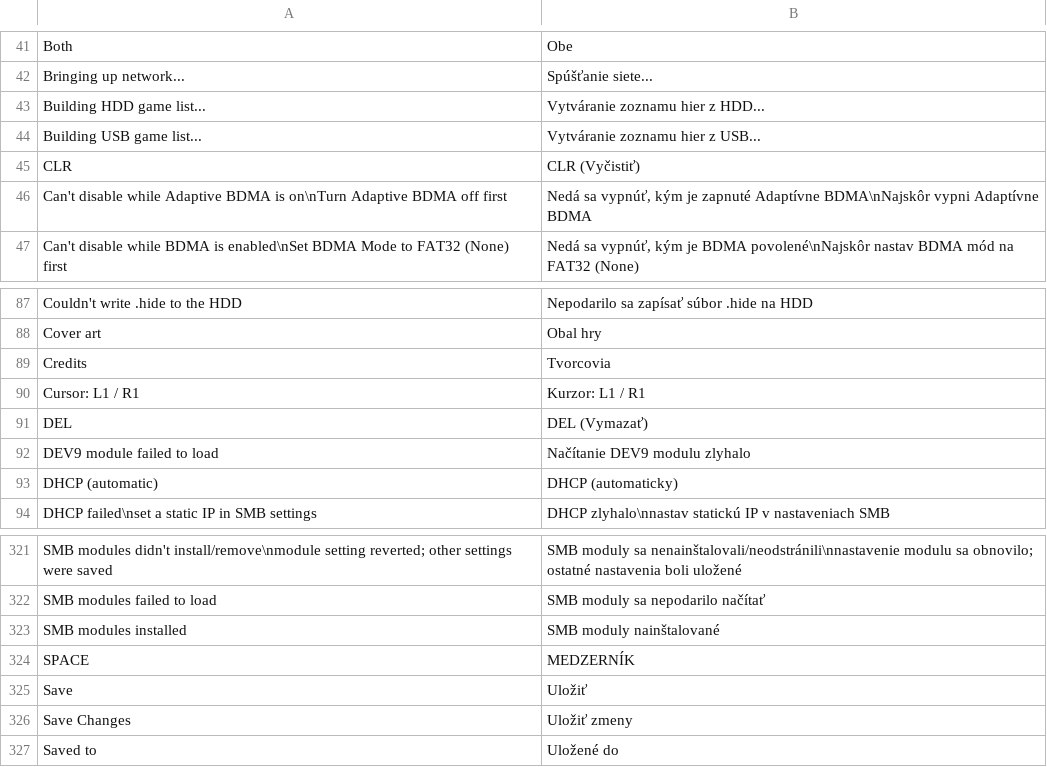
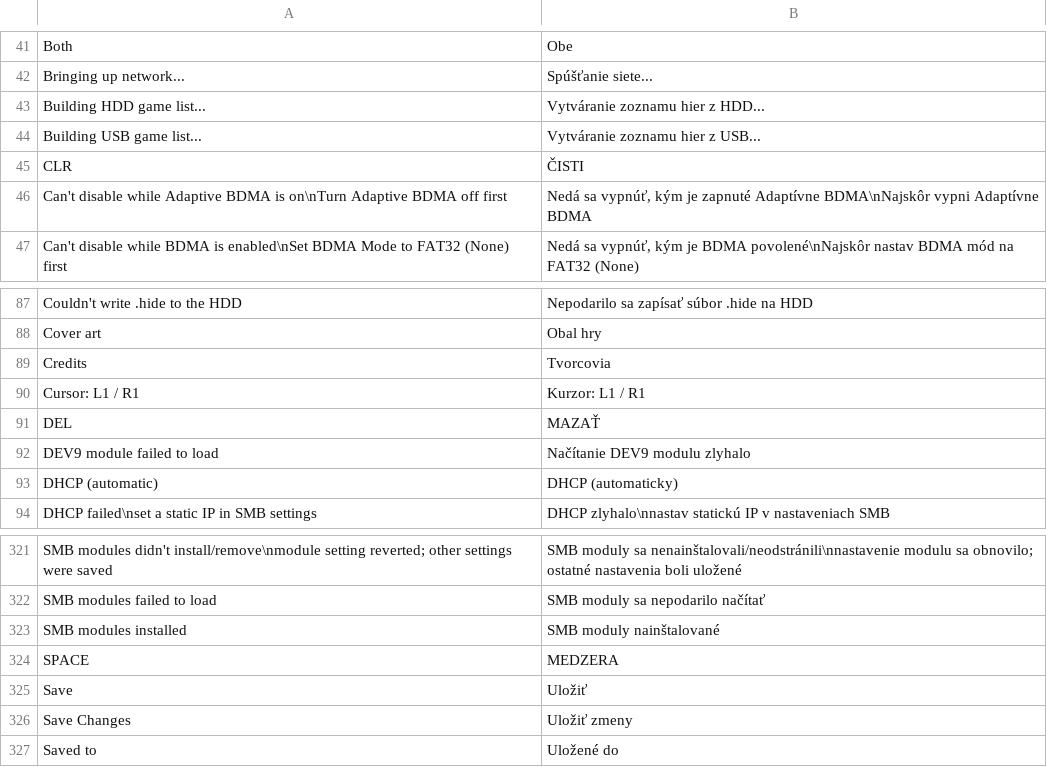
Before and after one commit to NathanNeurotic/POPSLoader, a TSV file: docs/translations/slovak.tsv, drawn as a sheet; only a part is shown, gaps mark what is left out.

Commit message:
fix(i18n): fit Slovak on-screen keyboard labels (#605)
* fix(i18n): shorten Slovak OSK labels per reporter feedback

* fix(i18n): shorten Slovak OSK labels per reporter feedback

* test(i18n): protect Slovak keyboard label corrections

```diff
--- a/docs/translations/slovak.tsv
+++ b/docs/translations/slovak.tsv
@@ -44,3 +44,3 @@ Building HDD game list...	Vytváranie zoznamu hier z HDD...
 Building USB game list...	Vytváranie zoznamu hier z USB...
-CLR	CLR (Vyčistiť)
+CLR	ČISTI
 Can't disable while Adaptive BDMA is on\nTurn Adaptive BDMA off first	Nedá sa vypnúť, kým je zapnuté Adaptívne BDMA\nNajskôr vypni Adaptívne BDMA
@@ -90,3 +90,3 @@ Credits	Tvorcovia
 Cursor: L1 / R1	Kurzor: L1 / R1
-DEL	DEL (Vymazať)
+DEL	MAZAŤ
 DEV9 module failed to load	Načítanie DEV9 modulu zlyhalo
@@ -323,3 +323,3 @@ SMB modules failed to load	SMB moduly sa nepodarilo načítať
 SMB modules installed	SMB moduly nainštalované
-SPACE	MEDZERNÍK
+SPACE	MEDZERA
 Save	Uložiť
```
Also changed, not shown: 2 other files.
